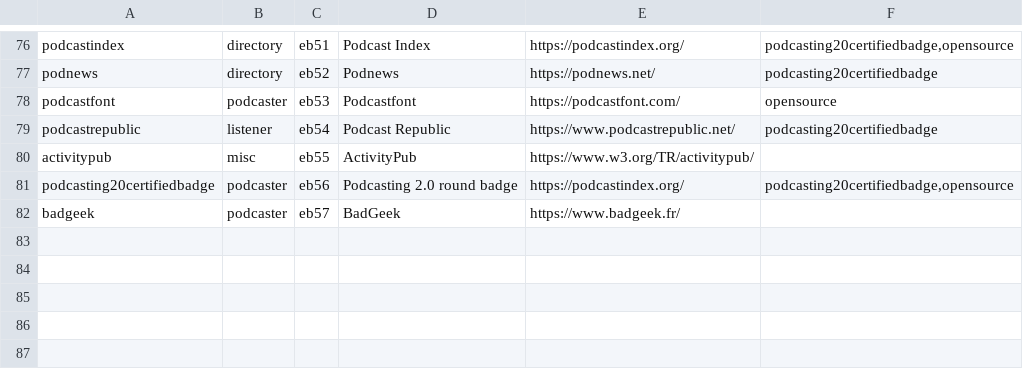
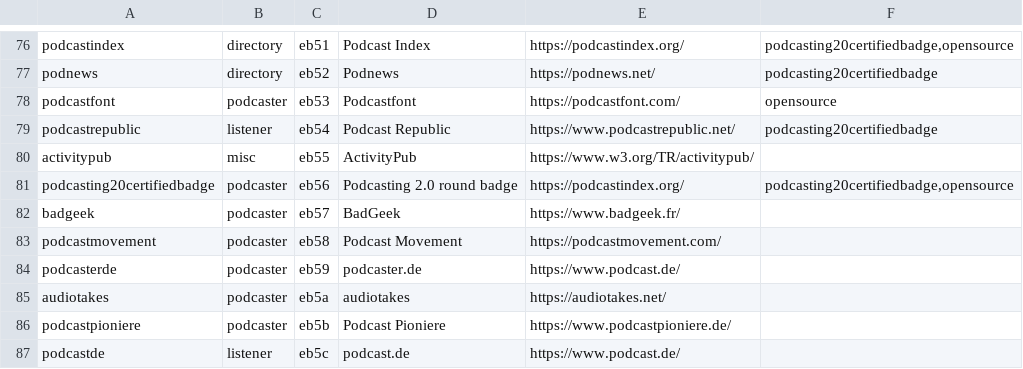
Before and after one commit to leoherzog/podcastfont, a CSV file: src/character-map/PodcastFont.csv, drawn as a sheet; only a part is shown, gaps mark what is left out; the diff names each change by its address in the sheet, - before the commit and + after, or states it on an @@ line.

Commit message:
Add podcastplattform.de icons

```diff
--- a/src/character-map/PodcastFont.csv
+++ b/src/character-map/PodcastFont.csv
+row 83: podcastmovement | podcaster | eb58 | Podcast Movement | https://podcastmovement.com/
+row 84: podcasterde | podcaster | eb59 | podcaster.de | https://www.podcast.de/
+row 85: audiotakes | podcaster | eb5a | audiotakes | https://audiotakes.net/
+row 86: podcastpioniere | podcaster | eb5b | Podcast Pioniere | https://www.podcastpioniere.de/
+row 87: podcastde | listener | eb5c | podcast.de | https://www.podcast.de/
```
Also changed, not shown: 5 other files.
